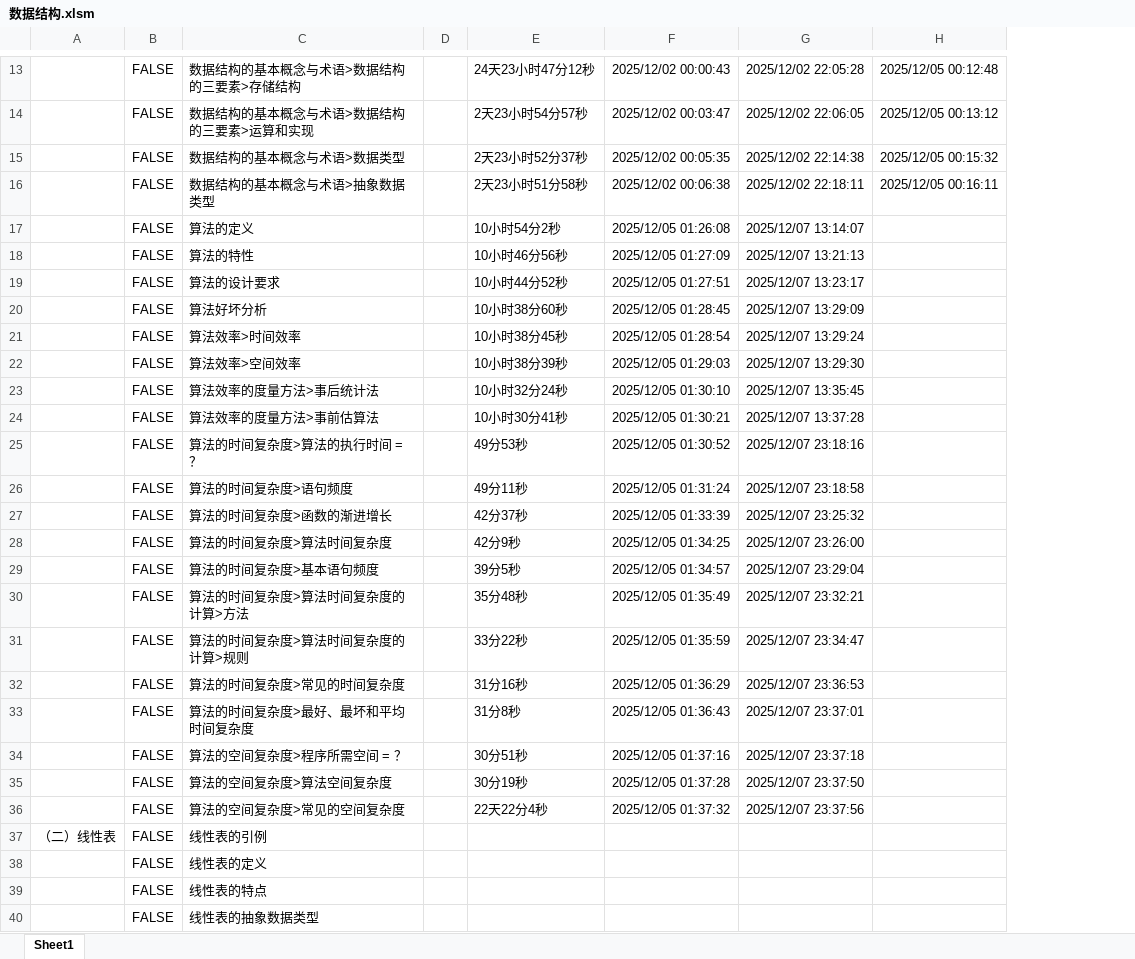
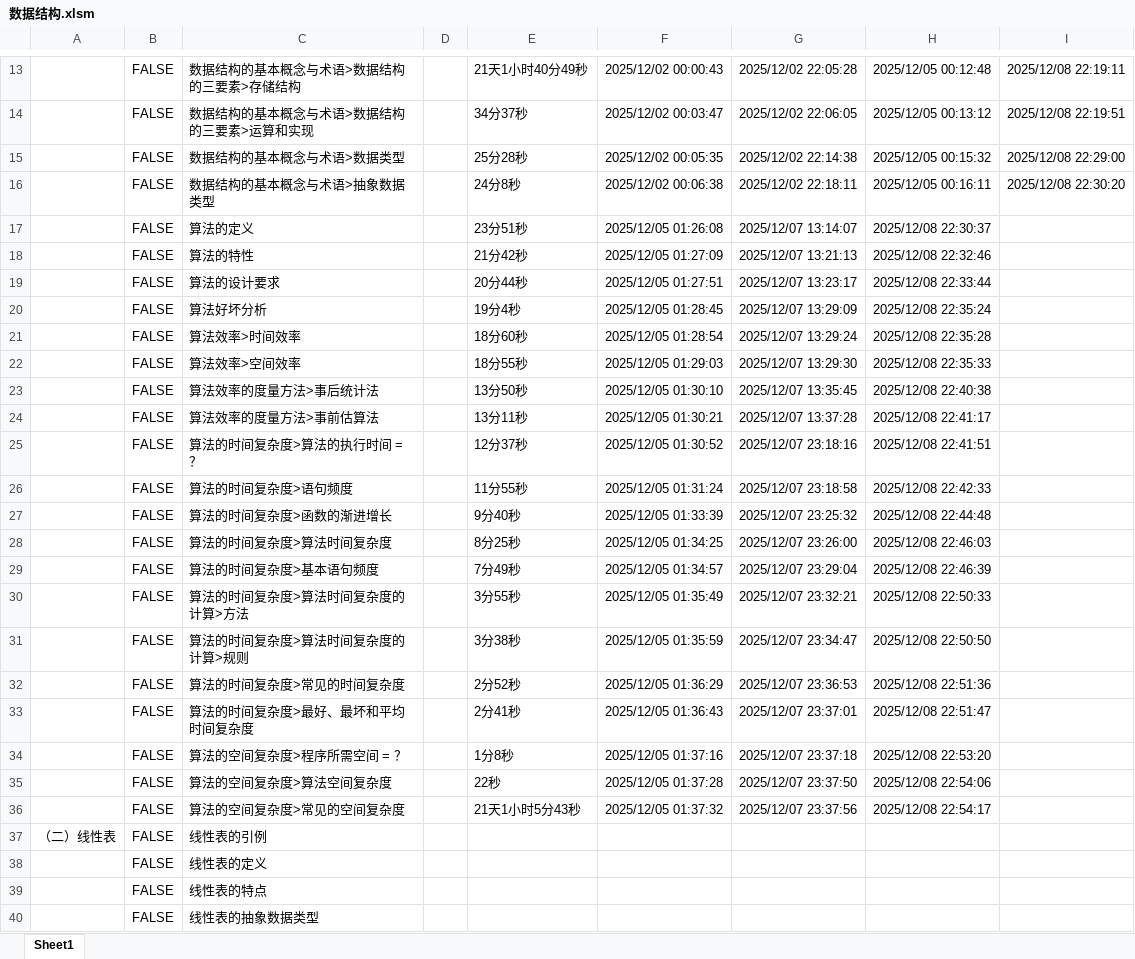
Before and after one commit to starfruit-gh/BasicKnowledge_checklist, an Excel workbook: 数据结构.xlsm, sheet Sheet1, drawn as a sheet; only a part is shown, gaps mark what is left out; values as stored, in another font and other column widths than the file's, no borders; charts and pictures not drawn; removed rows and columns are numbered as before the commit, all else as after; the diff names each change by its address in the sheet, - before the commit and + after, or states it on an @@ line.

Commit message:
回顾：数据结构研究的内容；如何使用计算机解决实际问题以及数据结构在其中的作用；计算机的数值计算和非数值计算及其使用的数据结构；数据结构的基本概念与术语>数据；数据结构的基本概念与术语>数据元素；数据结构的基本概念与术语>数据项；数据结构的基本概念与术语>数据对象；数据结构的基本概念与术语>数据结构；数据结构的基本概念与术语>数据结构的三要素>逻辑结构；数据结构的基本概念与术语>数据结构的三要素>存储结构；数据结构的基本概念与术语>数据结构的三要素>运算和实现；数据结构的基本概念与术语>数据类型；数据结构的基本概念与术语>抽象数据类型；算法的定义；算法的特性；算法的设计要求；算法好坏分析；算法效率>时间效率；算法效率>空间效率；算法效率的度量方法>事后统计法；算法效率的度量方法>事前估算法；算法的时间复杂度>算法的执行时间 = ？；算法的时间复杂度>语句频度；算法的时间复杂度>函数的渐进增长；算法的时间复杂度>算法时间复杂度；算法的时间复杂度>基本语句频度；算法的时间复杂度>算法时间复杂度的计算>方法；算法的时间复杂度>算法时间复杂度的计算>规则；算法的时间复杂度>常见的时间复杂度；算法的时间复杂度>最好、最坏和平均时间复杂度；算法的空间复杂度>程序所需空间 = ？；算法的空间复杂度>算法空间复杂度；算法的空间复杂度>常见的空间复杂度。

```diff
--- a/数据结构.xlsm (sheet Sheet1)
+++ b/数据结构.xlsm (sheet Sheet1)
-column E, rows 13-36: 24天23小时47分12秒 | 2天23小时54分57秒 | 2天23小时52分37秒 | 2天23小时51分58秒 | 10小时54分2秒 | 10小时46分56秒 | 10小时44分52秒 | 10小时38分60秒 | 10小时38分45秒 | 10小时38分39秒 | 10小时32分24秒 | 10小时30分41秒 | 49分53秒 | 49分11秒 | 42分37秒 | 42分9秒 | 39分5秒 | 35分48秒 | 33分22秒 | 31分16秒 | 31分8秒 | 30分51秒 | 30分19秒 | 22天22分4秒
+column E, rows 13-36: 21天1小时40分49秒 | 34分37秒 | 25分28秒 | 24分8秒 | 23分51秒 | 21分42秒 | 20分44秒 | 19分4秒 | 18分60秒 | 18分55秒 | 13分50秒 | 13分11秒 | 12分37秒 | 11分55秒 | 9分40秒 | 8分25秒 | 7分49秒 | 3分55秒 | 3分38秒 | 2分52秒 | 2分41秒 | 1分8秒 | 22秒 | 21天1小时5分43秒
+column I, rows 13-16: 2025/12/08 22:19:11 | 2025/12/08 22:19:51 | 2025/12/08 22:29:00 | 2025/12/08 22:30:20
-H17: (empty)
+H17: 2025/12/08 22:30:37
-H18: (empty)
+H18: 2025/12/08 22:32:46
-H19: (empty)
+H19: 2025/12/08 22:33:44
-H20: (empty)
+H20: 2025/12/08 22:35:24
-H21: (empty)
+H21: 2025/12/08 22:35:28
-H22: (empty)
+H22: 2025/12/08 22:35:33
-H23: (empty)
+H23: 2025/12/08 22:40:38
-H24: (empty)
+H24: 2025/12/08 22:41:17
-H25: (empty)
+H25: 2025/12/08 22:41:51
-H26: (empty)
+H26: 2025/12/08 22:42:33
-H27: (empty)
+H27: 2025/12/08 22:44:48
-H28: (empty)
+H28: 2025/12/08 22:46:03
-H29: (empty)
+H29: 2025/12/08 22:46:39
-H30: (empty)
+H30: 2025/12/08 22:50:33
-H31: (empty)
+H31: 2025/12/08 22:50:50
-H32: (empty)
+H32: 2025/12/08 22:51:36
-H33: (empty)
+H33: 2025/12/08 22:51:47
-H34: (empty)
+H34: 2025/12/08 22:53:20
-H35: (empty)
+H35: 2025/12/08 22:54:06
-H36: (empty)
+H36: 2025/12/08 22:54:17
```
